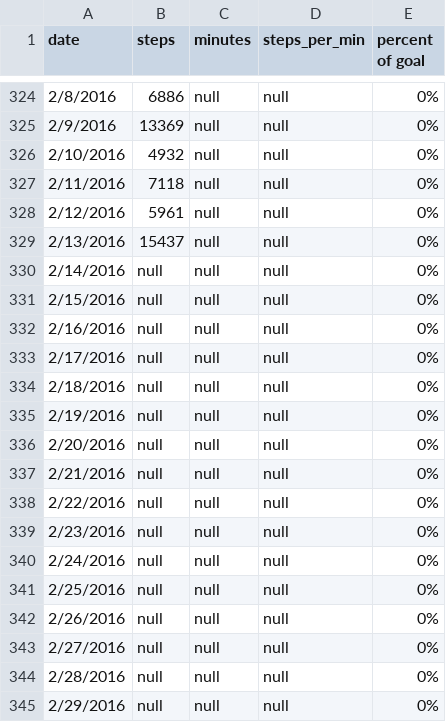
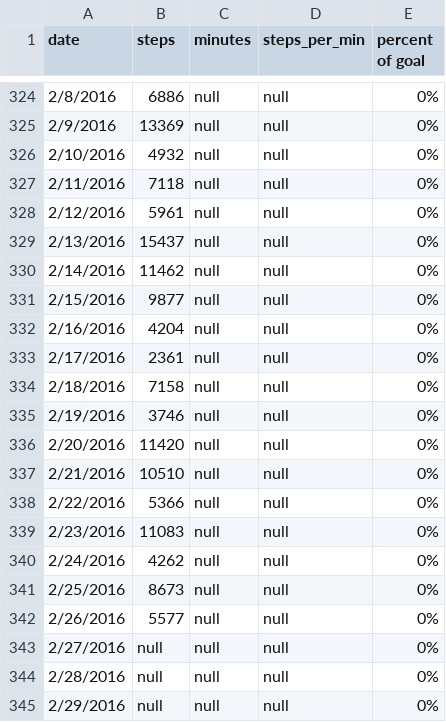
Before and after one commit to taylorstib/stats-visualized, a CSV file: data/steps/steps.csv, drawn as a sheet; only a part is shown, gaps mark what is left out.

Commit message:
New data

```diff
--- a/data/steps/steps.csv
+++ b/data/steps/steps.csv
@@ -329,15 +329,15 @@ date,steps,minutes,steps_per_min,percent of goal
 2/13/2016,15437,null,null,0%
-2/14/2016,null,null,null,0%
-2/15/2016,null,null,null,0%
-2/16/2016,null,null,null,0%
-2/17/2016,null,null,null,0%
-2/18/2016,null,null,null,0%
-2/19/2016,null,null,null,0%
-2/20/2016,null,null,null,0%
-2/21/2016,null,null,null,0%
-2/22/2016,null,null,null,0%
-2/23/2016,null,null,null,0%
-2/24/2016,null,null,null,0%
-2/25/2016,null,null,null,0%
-2/26/2016,null,null,null,0%
+2/14/2016,11462,null,null,0%
+2/15/2016,9877,null,null,0%
+2/16/2016,4204,null,null,0%
+2/17/2016,2361,null,null,0%
+2/18/2016,7158,null,null,0%
+2/19/2016,3746,null,null,0%
+2/20/2016,11420,null,null,0%
+2/21/2016,10510,null,null,0%
+2/22/2016,5366,null,null,0%
+2/23/2016,11083,null,null,0%
+2/24/2016,4262,null,null,0%
+2/25/2016,8673,null,null,0%
+2/26/2016,5577,null,null,0%
 2/27/2016,null,null,null,0%
```
Also changed, not shown: 4 other files.
